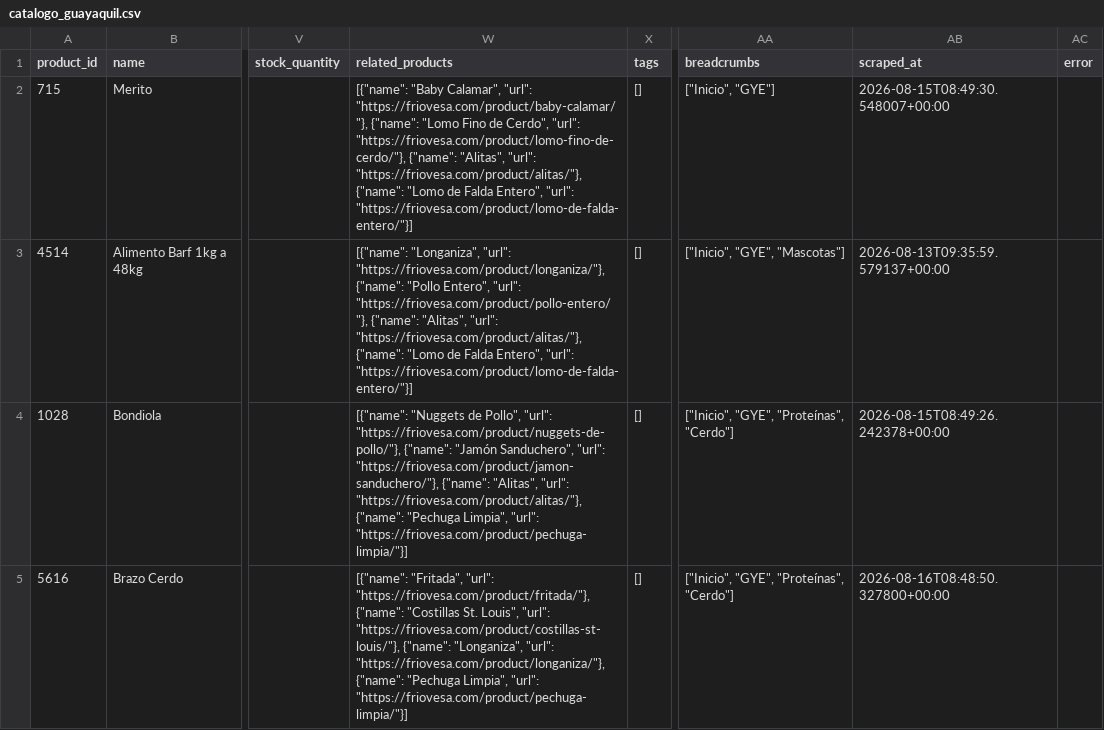
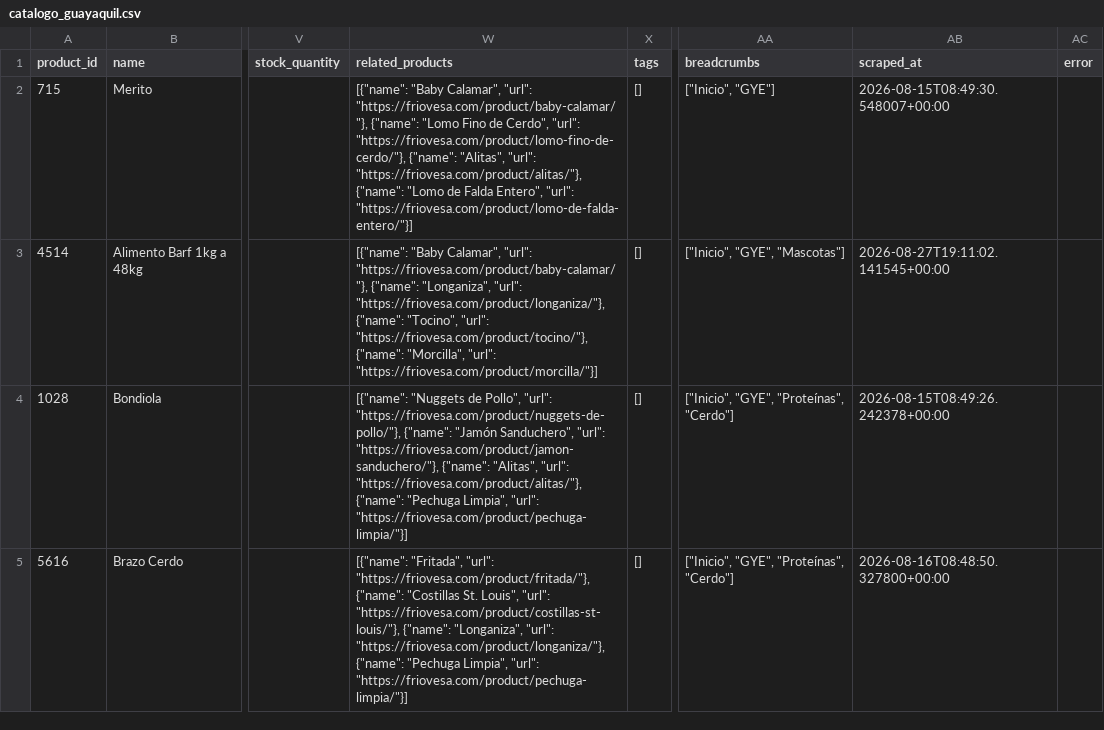
Before and after one commit to Casor8/friovesa-ai, a CSV file: output/catalogo_guayaquil.csv, drawn as a sheet; only a part is shown, gaps mark what is left out; the diff covers the shown part only; the diff names each change by its address in the sheet, - before the commit and + after, or states it on an @@ line.

```diff
--- a/output/catalogo_guayaquil.csv
+++ b/output/catalogo_guayaquil.csv
-W3 (related_products): [{"name": "Longaniza", "url": "https://friovesa.com/product/longaniza/"}, {"name": "Pollo Entero", "url": "https://friovesa.com/product/pollo-entero/"}, {"name": "Alitas", "url": "https://friovesa.com/product/alitas/"}, {"name": "Lomo de Falda Entero", "url": "https://friovesa.com/product/lomo-de-falda-entero/"}]
+W3 (related_products): [{"name": "Baby Calamar", "url": "https://friovesa.com/product/baby-calamar/"}, {"name": "Longaniza", "url": "https://friovesa.com/product/longaniza/"}, {"name": "Tocino", "url": "https://friovesa.com/product/tocino/"}, {"name": "Morcilla", "url": "https://friovesa.com/product/morcilla/"}]
-AB3 (scraped_at): 2026-08-13T09:35:59.579137+00:00
+AB3 (scraped_at): 2026-08-27T19:11:02.141545+00:00
```
Also changed, not shown: 26 edited cells elsewhere in this file, output/catalogo_completo.csv, output/catalogo_quito.csv, 10 other files.
